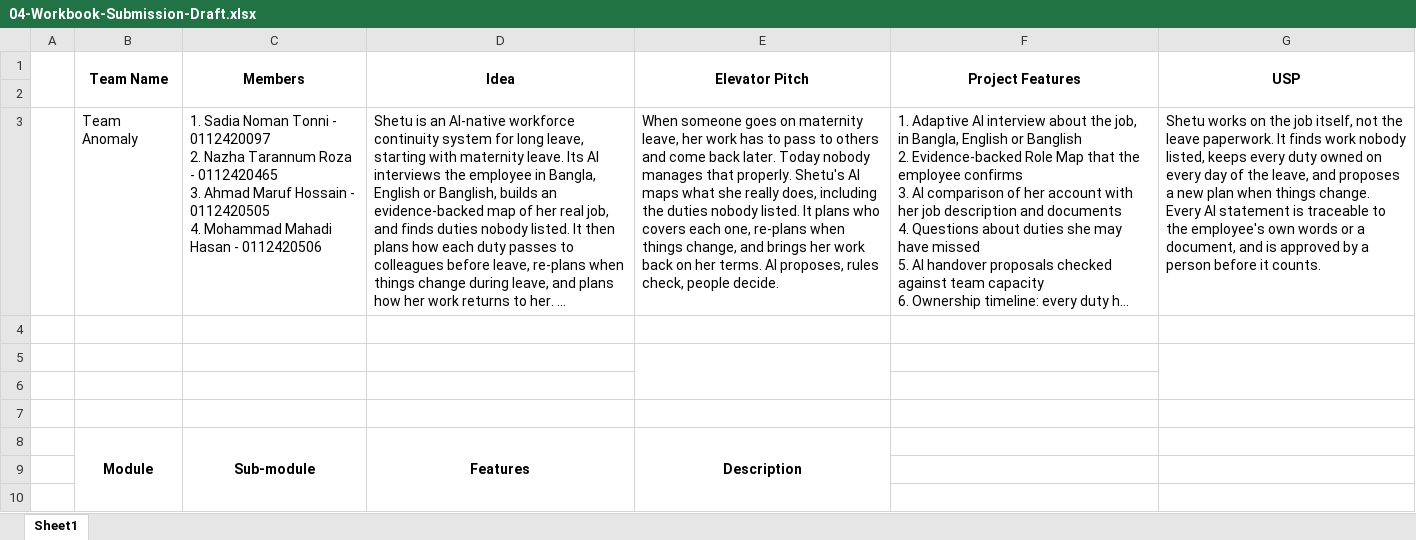
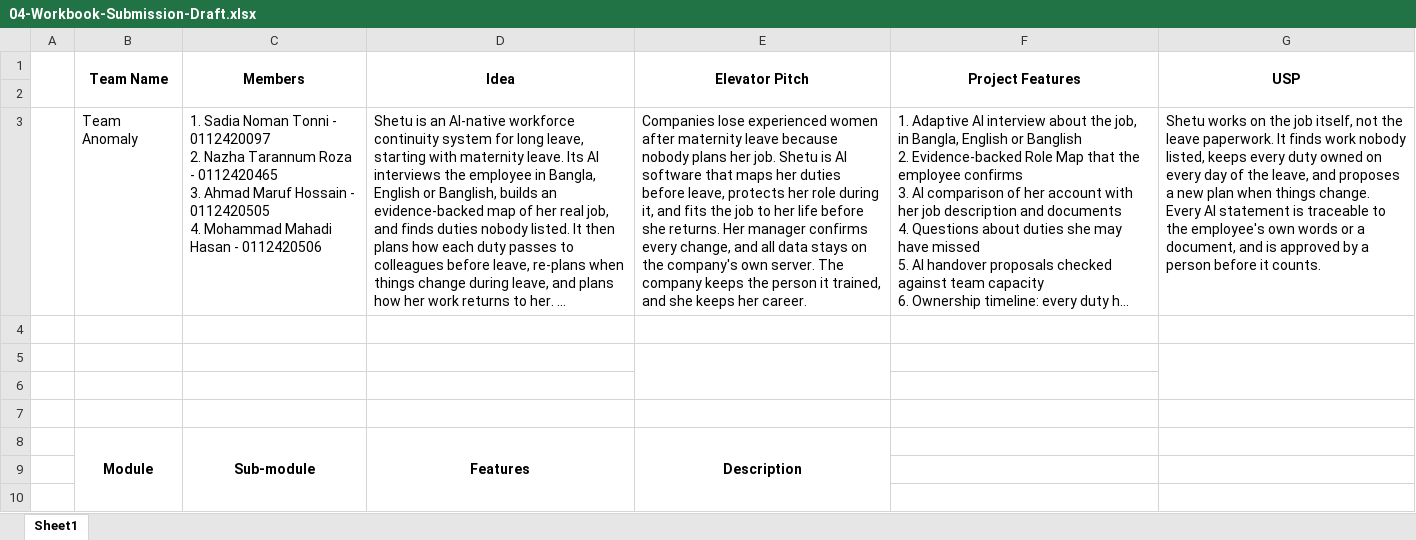
Before and after one commit to tonni19/shetu, an Excel workbook: docs/planning/04-Workbook-Submission-Draft.xlsx, sheet Sheet1, drawn as a sheet; only a part is shown; long unchanged cells end in …; values as stored, in another font and other column widths than the file's, no borders; the diff names each change by its address in the sheet, - before the commit and + after, or states it on an @@ line.

Commit message:
Use the final elevator speech in the workbook, pitch pack and slide notes
Tonni's 63-word speech goes unchanged into cell E3 of the workbook, section 2
of the pitch pack and the notes of slide 1. Record decision 20, flag the one
claim that describes a design option rather than the lab build, and update
the project state, changelog, worklog and AI usage. Documents only.

```diff
--- a/docs/planning/04-Workbook-Submission-Draft.xlsx (sheet Sheet1)
+++ b/docs/planning/04-Workbook-Submission-Draft.xlsx (sheet Sheet1)
-E3 (Elevator Pitch): When someone goes on maternity leave, her work has to pass to others and come back later. Today nobody manages that properly. Shetu's AI maps what she really does, including the duties nobody listed. It plans who covers each one, re-plans when things change, and brings her work back on her terms. AI proposes, rules check, people decide.
+E3 (Elevator Pitch): Companies lose experienced women after maternity leave because nobody plans her job. Shetu is AI software that maps her duties before leave, protects her role during it, and fits the job to her life before she returns. Her manager confirms every change, and all data stays on the company's own server. The company keeps the person it trained, and she keeps her career.
```
Also changed, not shown: 7 other files.
